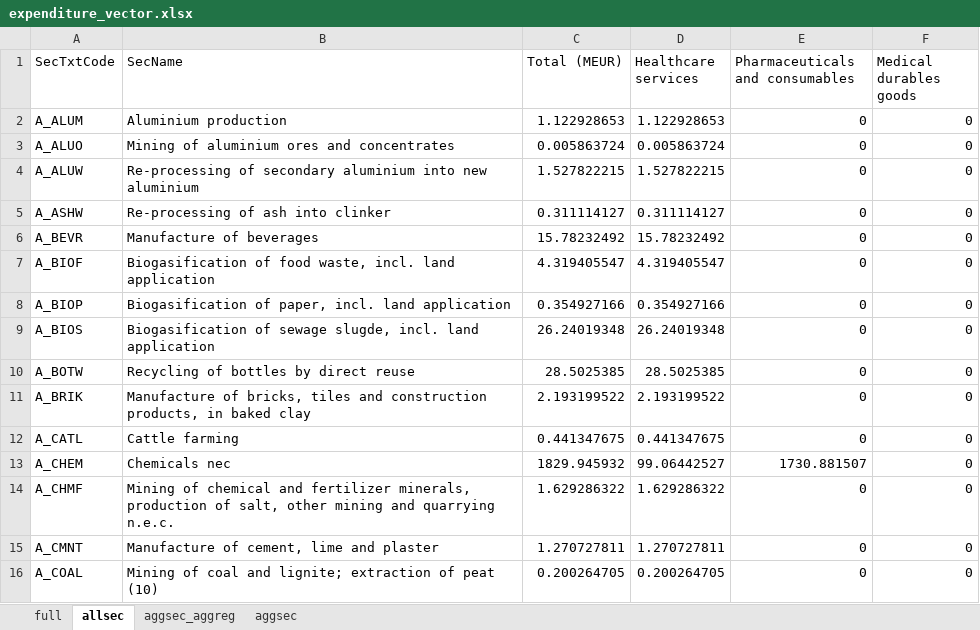
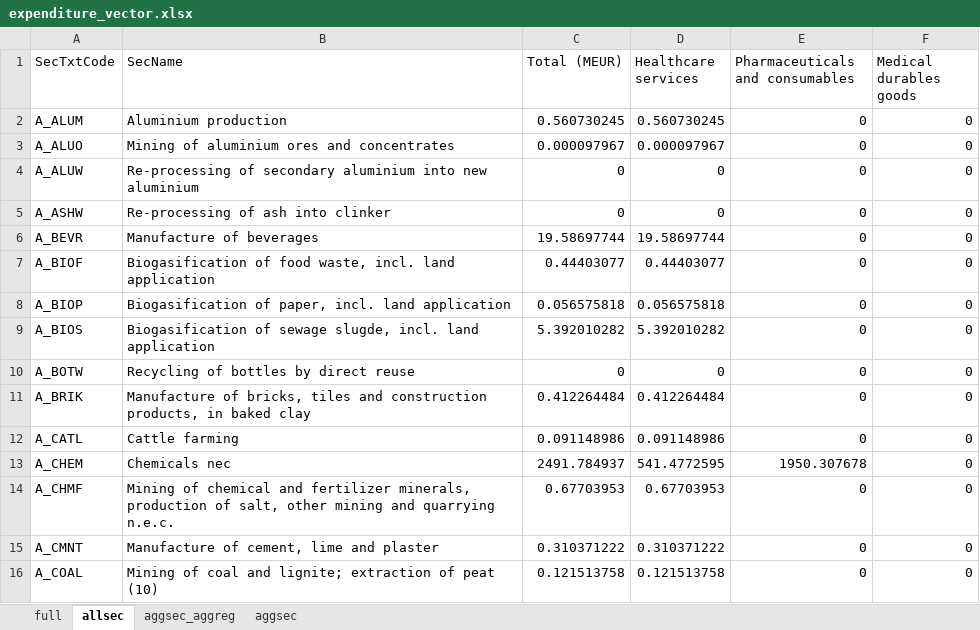
Before and after one commit to Ofir2025/envr-footprint-healthcare-Dk2025, an Excel workbook: data/gold/results/expenditure_vector.xlsx, sheet allsec, drawn as a sheet; only a part is shown; values as stored, in another font and other column widths than the file's, no borders; the diff covers the shown part only; the diff names each change by its address in the sheet, - before the commit and + after, or states it on an @@ line.

```diff
--- a/data/gold/results/expenditure_vector.xlsx (sheet allsec)
+++ b/data/gold/results/expenditure_vector.xlsx (sheet allsec)
-C2 (Total (MEUR)): 1.122928653
+C2 (Total (MEUR)): 0.560730245
-D2 (Healthcare services): 1.122928653
+D2 (Healthcare services): 0.560730245
-C3 (Total (MEUR)): 0.005863724
+C3 (Total (MEUR)): 0.000097967
-D3 (Healthcare services): 0.005863724
+D3 (Healthcare services): 0.000097967
-C4 (Total (MEUR)): 1.527822215
+C4 (Total (MEUR)): 0
-D4 (Healthcare services): 1.527822215
+D4 (Healthcare services): 0
-C5 (Total (MEUR)): 0.311114127
+C5 (Total (MEUR)): 0
-D5 (Healthcare services): 0.311114127
+D5 (Healthcare services): 0
-C6 (Total (MEUR)): 15.78232492
+C6 (Total (MEUR)): 19.58697744
-D6 (Healthcare services): 15.78232492
+D6 (Healthcare services): 19.58697744
-C7 (Total (MEUR)): 4.319405547
+C7 (Total (MEUR)): 0.44403077
-D7 (Healthcare services): 4.319405547
+D7 (Healthcare services): 0.44403077
-C8 (Total (MEUR)): 0.354927166
+C8 (Total (MEUR)): 0.056575818
-D8 (Healthcare services): 0.354927166
+D8 (Healthcare services): 0.056575818
-C9 (Total (MEUR)): 26.24019348
+C9 (Total (MEUR)): 5.392010282
-D9 (Healthcare services): 26.24019348
+D9 (Healthcare services): 5.392010282
-C10 (Total (MEUR)): 28.5025385
+C10 (Total (MEUR)): 0
-D10 (Healthcare services): 28.5025385
+D10 (Healthcare services): 0
-C11 (Total (MEUR)): 2.193199522
+C11 (Total (MEUR)): 0.412264484
-D11 (Healthcare services): 2.193199522
+D11 (Healthcare services): 0.412264484
-C12 (Total (MEUR)): 0.441347675
+C12 (Total (MEUR)): 0.091148986
-D12 (Healthcare services): 0.441347675
+D12 (Healthcare services): 0.091148986
-C13 (Total (MEUR)): 1829.945932
+C13 (Total (MEUR)): 2491.784937
-D13 (Healthcare services): 99.06442527
+D13 (Healthcare services): 541.4772595
-E13 (Pharmaceuticals and consumables): 1730.881507
+E13 (Pharmaceuticals and consumables): 1950.307678
-C14 (Total (MEUR)): 1.629286322
+C14 (Total (MEUR)): 0.67703953
-D14 (Healthcare services): 1.629286322
+D14 (Healthcare services): 0.67703953
-C15 (Total (MEUR)): 1.270727811
+C15 (Total (MEUR)): 0.310371222
-D15 (Healthcare services): 1.270727811
+D15 (Healthcare services): 0.310371222
-C16 (Total (MEUR)): 0.200264705
+C16 (Total (MEUR)): 0.121513758
-D16 (Healthcare services): 0.200264705
+D16 (Healthcare services): 0.121513758
```
Also changed, not shown: 291 edited cells elsewhere in this sheet, sheet full, sheet aggsec_aggreg, sheet aggsec, data/gold/results/contribution_analysis.xlsx, data/gold/results/contribution_full_detail.xlsx, 20 other files.
